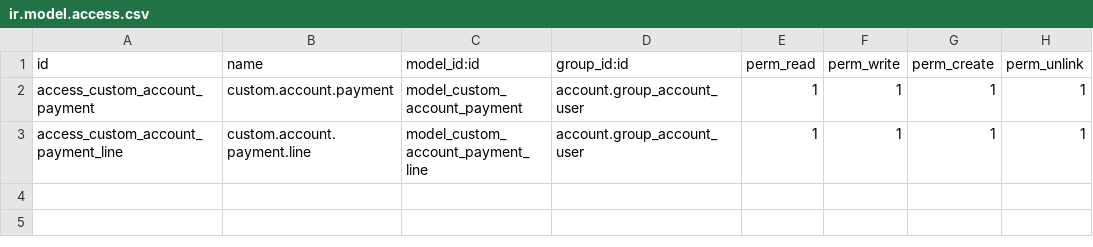
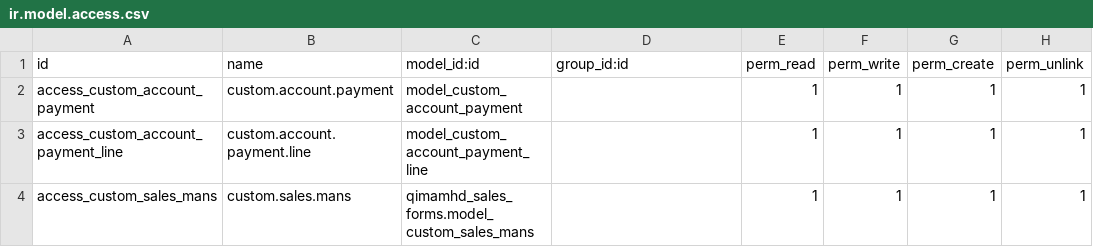
Before and after one commit to qimamhd/custom_payments_odoo13, a CSV file: accouting/security/ir.model.access.csv, drawn as a sheet.

```diff
--- a/accouting/security/ir.model.access.csv
+++ b/accouting/security/ir.model.access.csv
@@ -1,3 +1,4 @@
 id,name,model_id:id,group_id:id,perm_read,perm_write,perm_create,perm_unlink
-access_custom_account_payment,custom.account.payment,model_custom_account_payment,account.group_account_user,1,1,1,1
-access_custom_account_payment_line,custom.account.payment.line,model_custom_account_payment_line,account.group_account_user,1,1,1,1
+access_custom_account_payment,custom.account.payment,model_custom_account_payment,,1,1,1,1
+access_custom_account_payment_line,custom.account.payment.line,model_custom_account_payment_line,,1,1,1,1
+access_custom_sales_mans,custom.sales.mans,qimamhd_sales_forms.model_custom_sales_mans,,1,1,1,1
```
Also changed, not shown: 2 other files.
